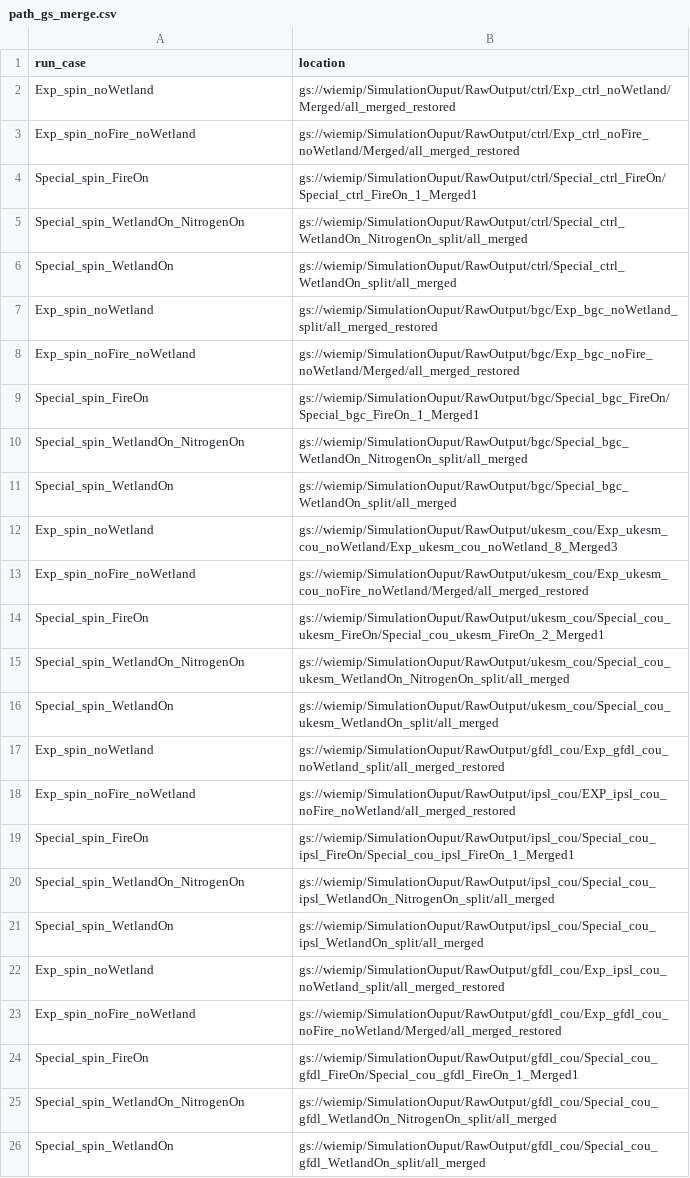
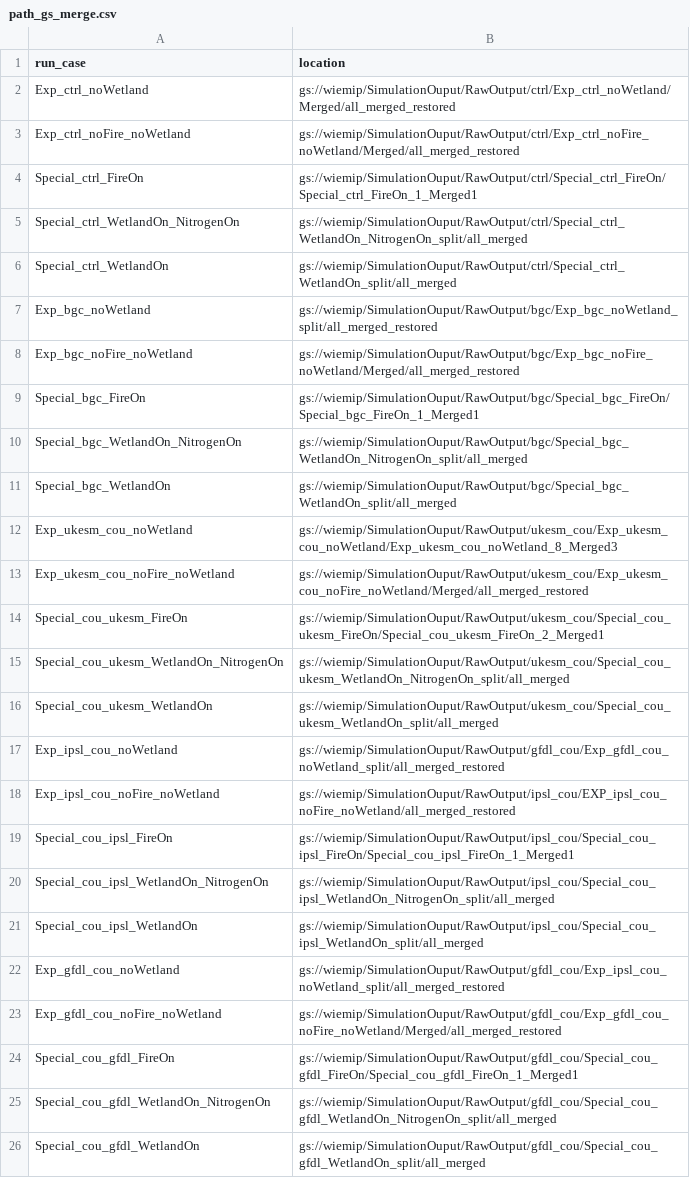
Before and after one commit to Elchin/dvmdostem-wiemip, a CSV file: post-processing/path_gs_merge.csv, drawn as a sheet; the diff names each change by its address in the sheet, - before the commit and + after, or states it on an @@ line.

Commit message:
Update run case file names

```diff
--- a/post-processing/path_gs_merge.csv
+++ b/post-processing/path_gs_merge.csv
-A2 (run_case): Exp_spin_noWetland
+A2 (run_case): Exp_ctrl_noWetland
-A3 (run_case): Exp_spin_noFire_noWetland
+A3 (run_case): Exp_ctrl_noFire_noWetland
-A4 (run_case): Special_spin_FireOn
+A4 (run_case): Special_ctrl_FireOn
-A5 (run_case): Special_spin_WetlandOn_NitrogenOn
+A5 (run_case): Special_ctrl_WetlandOn_NitrogenOn
-A6 (run_case): Special_spin_WetlandOn
+A6 (run_case): Special_ctrl_WetlandOn
-A7 (run_case): Exp_spin_noWetland
+A7 (run_case): Exp_bgc_noWetland
-A8 (run_case): Exp_spin_noFire_noWetland
+A8 (run_case): Exp_bgc_noFire_noWetland
-A9 (run_case): Special_spin_FireOn
+A9 (run_case): Special_bgc_FireOn
-A10 (run_case): Special_spin_WetlandOn_NitrogenOn
+A10 (run_case): Special_bgc_WetlandOn_NitrogenOn
-A11 (run_case): Special_spin_WetlandOn
+A11 (run_case): Special_bgc_WetlandOn
-A12 (run_case): Exp_spin_noWetland
+A12 (run_case): Exp_ukesm_cou_noWetland
-A13 (run_case): Exp_spin_noFire_noWetland
+A13 (run_case): Exp_ukesm_cou_noFire_noWetland
-A14 (run_case): Special_spin_FireOn
+A14 (run_case): Special_cou_ukesm_FireOn
-A15 (run_case): Special_spin_WetlandOn_NitrogenOn
+A15 (run_case): Special_cou_ukesm_WetlandOn_NitrogenOn
-A16 (run_case): Special_spin_WetlandOn
+A16 (run_case): Special_cou_ukesm_WetlandOn
-A17 (run_case): Exp_spin_noWetland
+A17 (run_case): Exp_ipsl_cou_noWetland
-A18 (run_case): Exp_spin_noFire_noWetland
+A18 (run_case): Exp_ipsl_cou_noFire_noWetland
-A19 (run_case): Special_spin_FireOn
+A19 (run_case): Special_cou_ipsl_FireOn
-A20 (run_case): Special_spin_WetlandOn_NitrogenOn
+A20 (run_case): Special_cou_ipsl_WetlandOn_NitrogenOn
-A21 (run_case): Special_spin_WetlandOn
+A21 (run_case): Special_cou_ipsl_WetlandOn
-A22 (run_case): Exp_spin_noWetland
+A22 (run_case): Exp_gfdl_cou_noWetland
-A23 (run_case): Exp_spin_noFire_noWetland
+A23 (run_case): Exp_gfdl_cou_noFire_noWetland
-A24 (run_case): Special_spin_FireOn
+A24 (run_case): Special_cou_gfdl_FireOn
-A25 (run_case): Special_spin_WetlandOn_NitrogenOn
+A25 (run_case): Special_cou_gfdl_WetlandOn_NitrogenOn
-A26 (run_case): Special_spin_WetlandOn
+A26 (run_case): Special_cou_gfdl_WetlandOn
```
